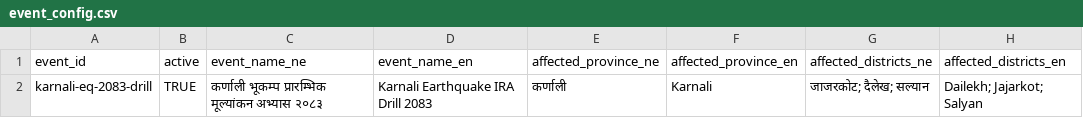
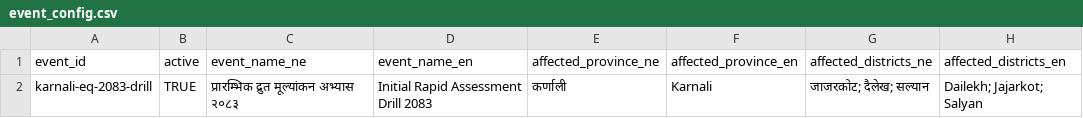
Before and after one commit to srinathi2r/Drishti, a CSV file: public/data/event_config.csv, drawn as a sheet; only a part is shown; the diff names each change by its address in the sheet, - before the commit and + after, or states it on an @@ line.

```diff
--- a/public/data/event_config.csv
+++ b/public/data/event_config.csv
-C2 (event_name_ne): कर्णाली भूकम्प प्रारम्भिक मूल्यांकन अभ्यास २०८३
+C2 (event_name_ne): प्रारम्भिक द्रुत मूल्यांकन अभ्यास २०८३
-D2 (event_name_en): Karnali Earthquake IRA Drill 2083
+D2 (event_name_en): Initial Rapid Assessment Drill 2083
```
Also changed, not shown: public/data/mock_submissions.csv, 5 other files.
